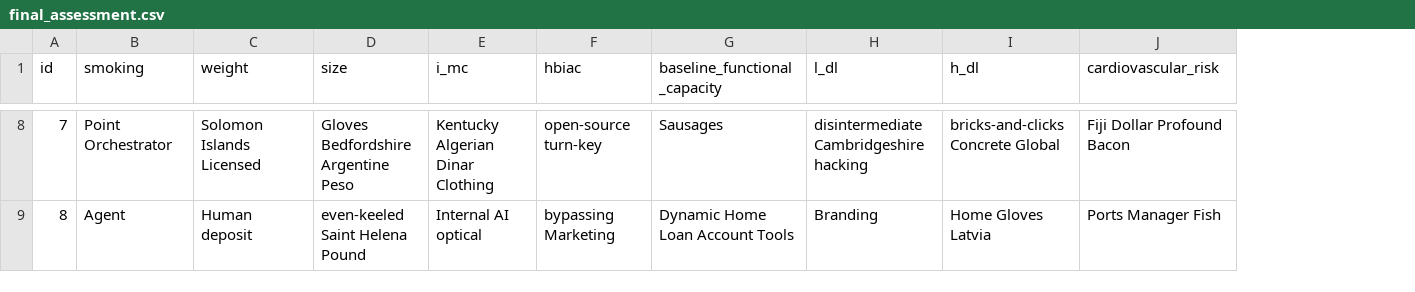
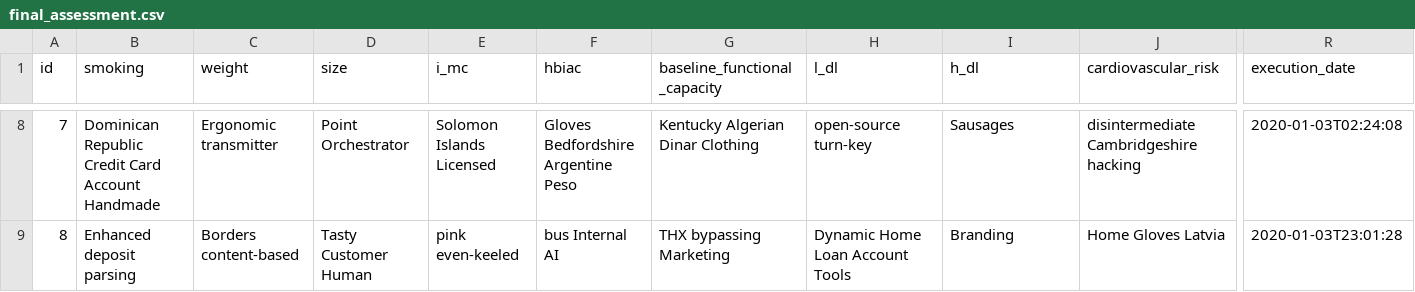
Before and after one commit to Sergiocr16/CardioRehabCR, a CSV file: src/main/resources/config/liquibase/fake-data/final_assessment.csv, drawn as a sheet; only a part is shown, gaps mark what is left out; the diff covers the shown part only; the diff names each change by its address in the sheet, - before the commit and + after, or states it on an @@ line.

```diff
--- a/src/main/resources/config/liquibase/fake-data/final_assessment.csv
+++ b/src/main/resources/config/liquibase/fake-data/final_assessment.csv
+column R (execution_date), rows 8-9: 2020-01-03T02:24:08 | 2020-01-03T23:01:28
-B8 (smoking): Point Orchestrator
+B8 (smoking): Dominican Republic Credit Card Account Handmade
-C8 (weight): Solomon Islands Licensed
+C8 (weight): Ergonomic transmitter
-D8 (size): Gloves Bedfordshire Argentine Peso
+D8 (size): Point Orchestrator
-E8 (i_mc): Kentucky Algerian Dinar Clothing
+E8 (i_mc): Solomon Islands Licensed
-F8 (hbiac): open-source turn-key
+F8 (hbiac): Gloves Bedfordshire Argentine Peso
-G8 (baseline_functional_capacity): Sausages
+G8 (baseline_functional_capacity): Kentucky Algerian Dinar Clothing
-H8 (l_dl): disintermediate Cambridgeshire hacking
+H8 (l_dl): open-source turn-key
-I8 (h_dl): bricks-and-clicks Concrete Global
+I8 (h_dl): Sausages
-J8 (cardiovascular_risk): Fiji Dollar Profound Bacon
+J8 (cardiovascular_risk): disintermediate Cambridgeshire hacking
-B9 (smoking): Agent
+B9 (smoking): Enhanced deposit parsing
-C9 (weight): Human deposit
+C9 (weight): Borders content-based
-D9 (size): even-keeled Saint Helena Pound
+D9 (size): Tasty Customer Human
-E9 (i_mc): Internal AI optical
+E9 (i_mc): pink even-keeled
-F9 (hbiac): bypassing Marketing
+F9 (hbiac): bus Internal AI
-G9 (baseline_functional_capacity): Dynamic Home Loan Account Tools
+G9 (baseline_functional_capacity): THX bypassing Marketing
-H9 (l_dl): Branding
+H9 (l_dl): Dynamic Home Loan Account Tools
-I9 (h_dl): Home Gloves Latvia
+I9 (h_dl): Branding
-J9 (cardiovascular_risk): Ports Manager Fish
+J9 (cardiovascular_risk): Home Gloves Latvia
```
Also changed, not shown: 96 edited cells elsewhere in this file, 23 other files.
